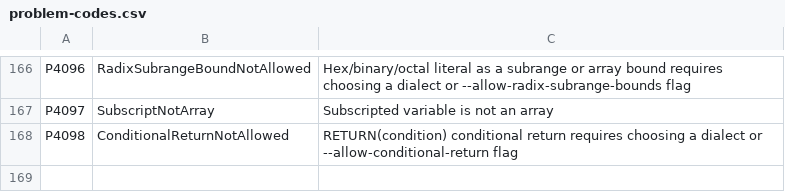
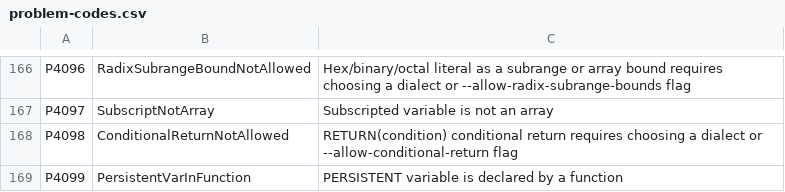
Before and after one commit to ironplc/ironplc, a CSV file: compiler/problems/resources/problem-codes.csv, drawn as a sheet; only a part is shown, gaps mark what is left out.

```diff
--- a/compiler/problems/resources/problem-codes.csv
+++ b/compiler/problems/resources/problem-codes.csv
@@ -168 +168,2 @@ P4097,SubscriptNotArray,Subscripted variable is not an array
 P4098,ConditionalReturnNotAllowed,RETURN(condition) conditional return requires choosing a dialect or --allow-conditional-return flag
+P4099,PersistentVarInFunction,PERSISTENT variable is declared by a function
```
Also changed, not shown: 22 other files.
